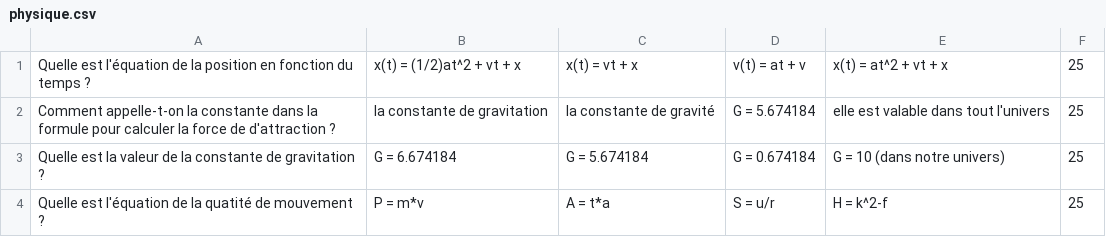
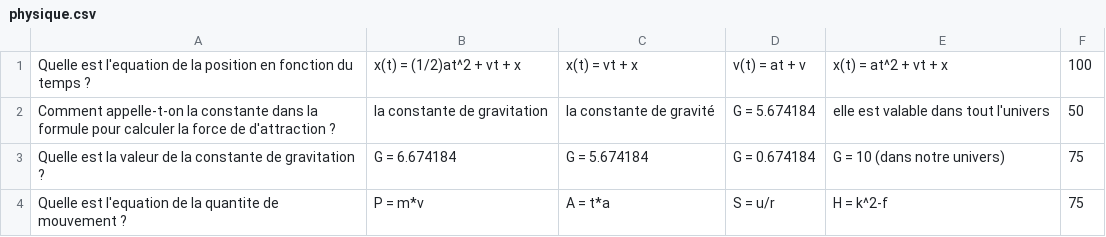
Before and after one commit to Klagarge/PokeHES, a CSV file: Data/Battle/Fight/physique.csv, drawn as a sheet.

```diff
--- a/Data/Battle/Fight/physique.csv
+++ b/Data/Battle/Fight/physique.csv
@@ -1,4 +1,4 @@
-Quelle est l'équation de la position en fonction du temps ?;x(t) = (1/2)at^2 + vt + x;x(t) = vt + x;v(t) = at + v;x(t) = at^2 + vt + x;25
-Comment appelle-t-on la constante dans la formule pour calculer la force de d'attraction ?;la constante de gravitation;la constante de gravité;G = 5.674184;elle est valable dans tout l'univers ;25
-Quelle est la valeur de la constante de gravitation ?;G = 6.674184;G = 5.674184;G = 0.674184;G = 10 (dans notre univers);25
-Quelle est l'équation de la quatité de mouvement ?;P = m*v;A = t*a;S = u/r;H = k^2-f;25
+Quelle est l'equation de la position en fonction du temps ?;x(t) = (1/2)at^2 + vt + x;x(t) = vt + x;v(t) = at + v;x(t) = at^2 + vt + x;100
+Comment appelle-t-on la constante dans la formule pour calculer la force de d'attraction ?;la constante de gravitation;la constante de gravité;G = 5.674184;elle est valable dans tout l'univers ;50
+Quelle est la valeur de la constante de gravitation ?;G = 6.674184;G = 5.674184;G = 0.674184;G = 10 (dans notre univers);75
+Quelle est l'equation de la quantite de mouvement ?;P = m*v;A = t*a;S = u/r;H = k^2-f;75
```
Also changed, not shown: Data/Battle/Fight/allemand.csv, 15 other files.
